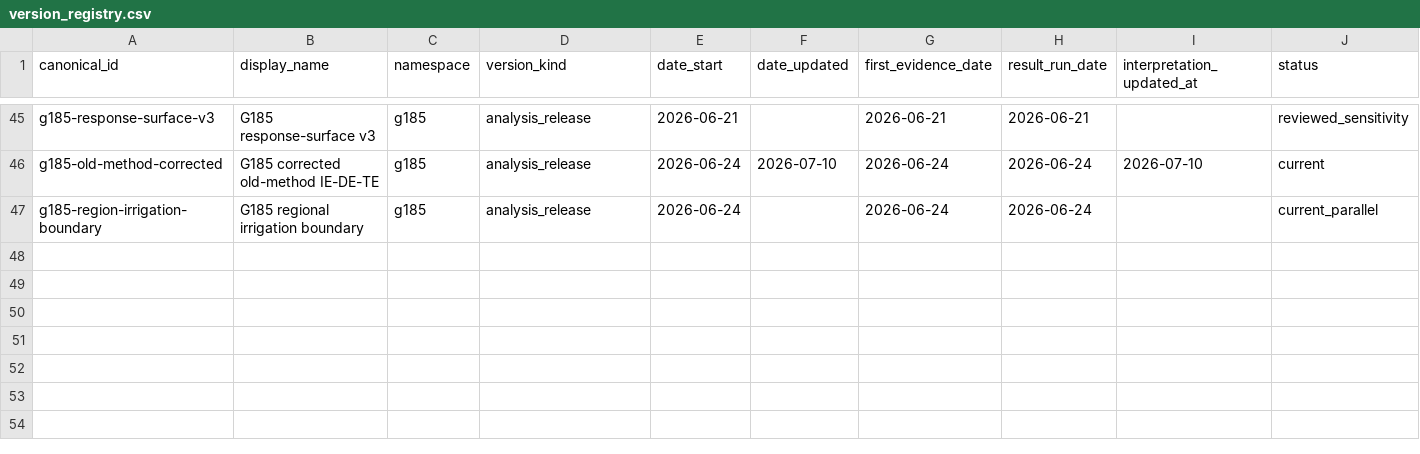
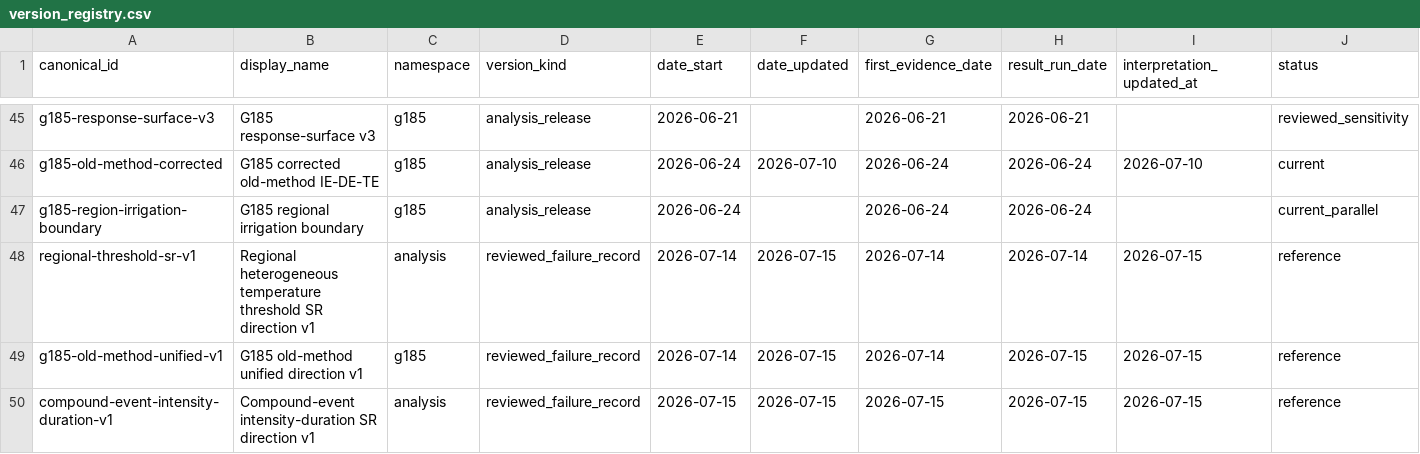
Before and after one commit to Hazard-cn/CA_soil_moisture, a CSV file: quality_reports/version_registry.csv, drawn as a sheet; only a part is shown, gaps mark what is left out; rows hold the shown columns only; the diff names each change by its address in the sheet, - before the commit and + after, or states it on an @@ line.

```diff
--- a/quality_reports/version_registry.csv
+++ b/quality_reports/version_registry.csv
+row 48: regional-threshold-sr-v1 | Regional heterogeneous temperature threshold SR direction v1 | analysis | reviewed_failure_record | 2026-07-14 | 2026-07-15 | 2026-07-14 | 2026-07-14 | 2026-07-15 | reference
+row 49: g185-old-method-unified-v1 | G185 old-method unified direction v1 | g185 | reviewed_failure_record | 2026-07-14 | 2026-07-15 | 2026-07-14 | 2026-07-15 | 2026-07-15 | reference
+row 50: compound-event-intensity-duration-v1 | Compound-event intensity-duration SR direction v1 | analysis | reviewed_failure_record | 2026-07-15 | 2026-07-15 | 2026-07-15 | 2026-07-15 | 2026-07-15 | reference
```
Also changed, not shown: quality_reports/lineage/analysis_runs.csv, quality_reports/lineage/data_lineage.csv, 54 other files.
